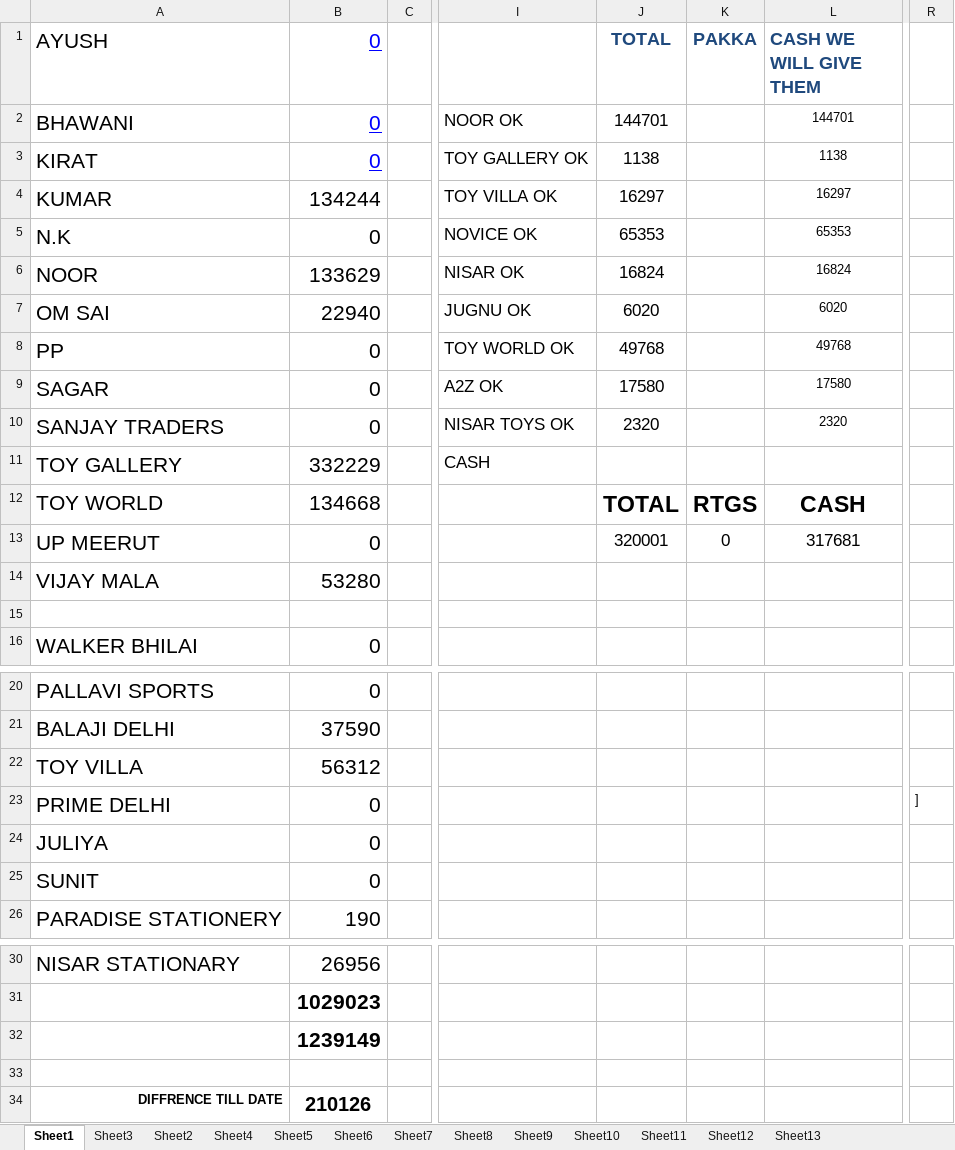
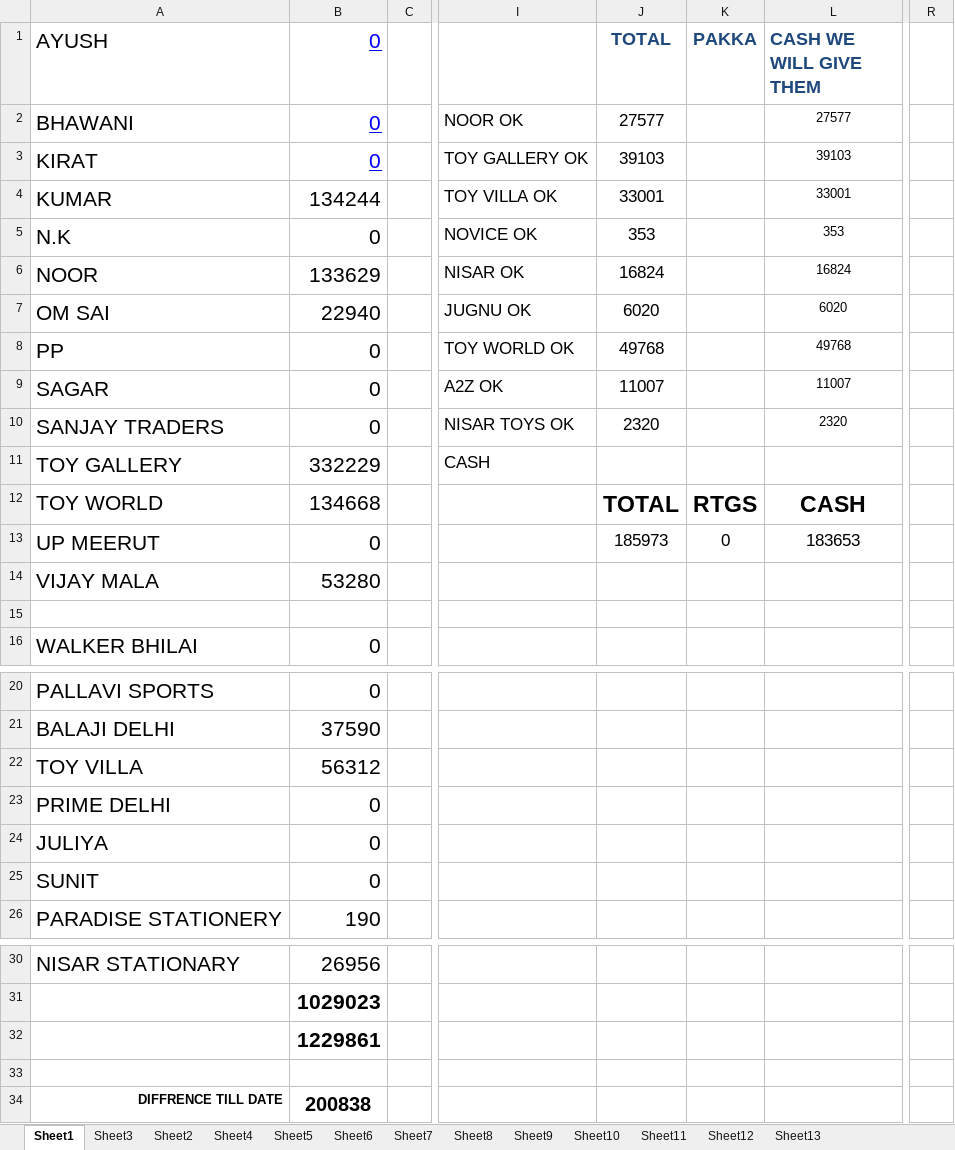
Before and after one commit to hunksammy/2084377289testbysam, an Excel workbook: IMPORTANT/main.xlsx, sheet Sheet1, drawn as a sheet; only a part is shown, gaps mark what is left out; values as stored, in another font and other column widths than the file's, no borders; conditional formats not drawn; the diff names each change by its address in the sheet, - before the commit and + after, or states it on an @@ line.

```diff
--- a/IMPORTANT/main.xlsx (sheet Sheet1)
+++ b/IMPORTANT/main.xlsx (sheet Sheet1)
-J2 (TOTAL): 144701
+J2 (TOTAL): 27577
-L2 (CASH WE WILL GIVE THEM): 144701
+L2 (CASH WE WILL GIVE THEM): 27577
-J3 (TOTAL): 1138
+J3 (TOTAL): 39103
-L3 (CASH WE WILL GIVE THEM): 1138
+L3 (CASH WE WILL GIVE THEM): 39103
-J4 (TOTAL): 16297
+J4 (TOTAL): 33001
-L4 (CASH WE WILL GIVE THEM): 16297
+L4 (CASH WE WILL GIVE THEM): 33001
-J5 (TOTAL): 65353
+J5 (TOTAL): 353
-L5 (CASH WE WILL GIVE THEM): 65353
+L5 (CASH WE WILL GIVE THEM): 353
-J9 (TOTAL): 17580
+J9 (TOTAL): 11007
-L9 (CASH WE WILL GIVE THEM): 17580
+L9 (CASH WE WILL GIVE THEM): 11007
-J13 (TOTAL): 320001
+J13 (TOTAL): 185973
-L13 (CASH WE WILL GIVE THEM): 317681
+L13 (CASH WE WILL GIVE THEM): 183653
-R23: ]
+R23: (empty)
-B32 (0): 1239149
+B32 (0): 1229861
-B34 (0): 210126
+B34 (0): 200838
```
Also changed, not shown: 52 other files.
